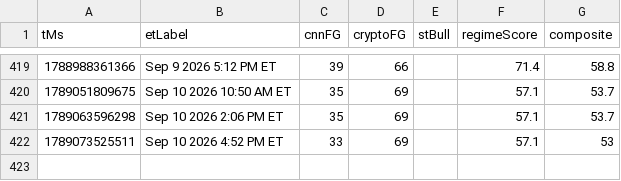
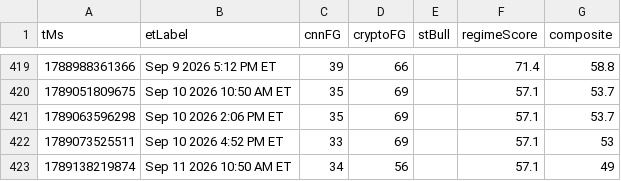
Before and after one commit to Jad-Naitali/market-feed, a CSV file: docs/mood-history.csv, drawn as a sheet; only a part is shown, gaps mark what is left out.

```diff
--- a/docs/mood-history.csv
+++ b/docs/mood-history.csv
@@ -422 +422,2 @@ tMs,etLabel,cnnFG,cryptoFG,stBull,regimeScore,composite
 1789073525511,Sep 10 2026 4:52 PM ET,33,69,,57.1,53
+1789138219874,Sep 11 2026 10:50 AM ET,34,56,,57.1,49
```
Also changed, not shown: regime history.csv, 3 other files.
